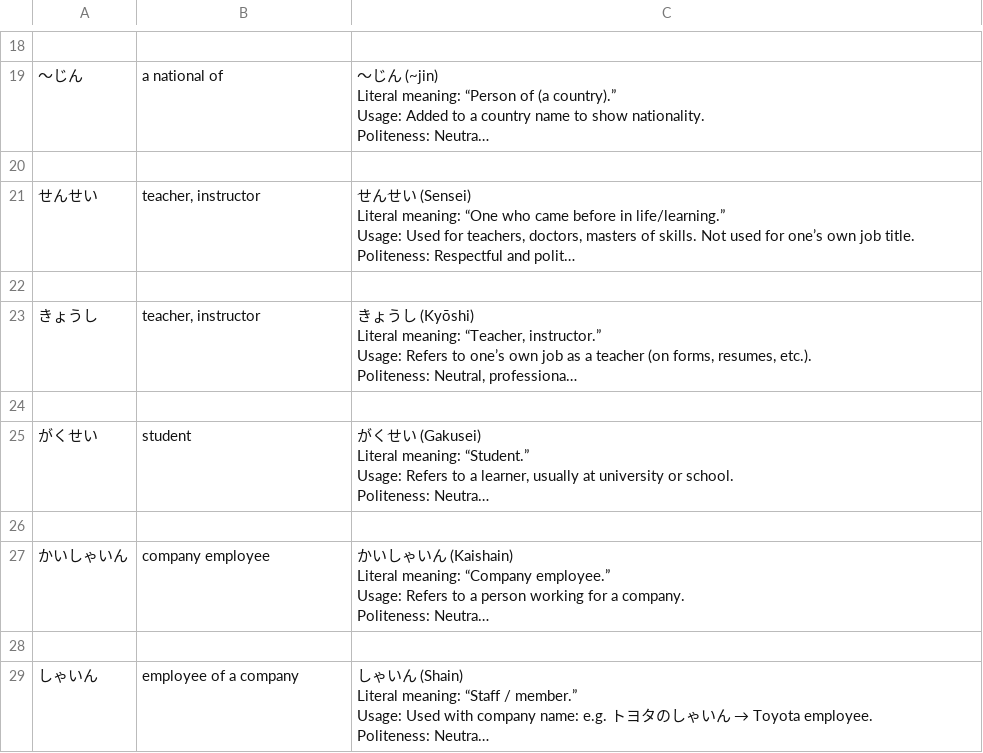
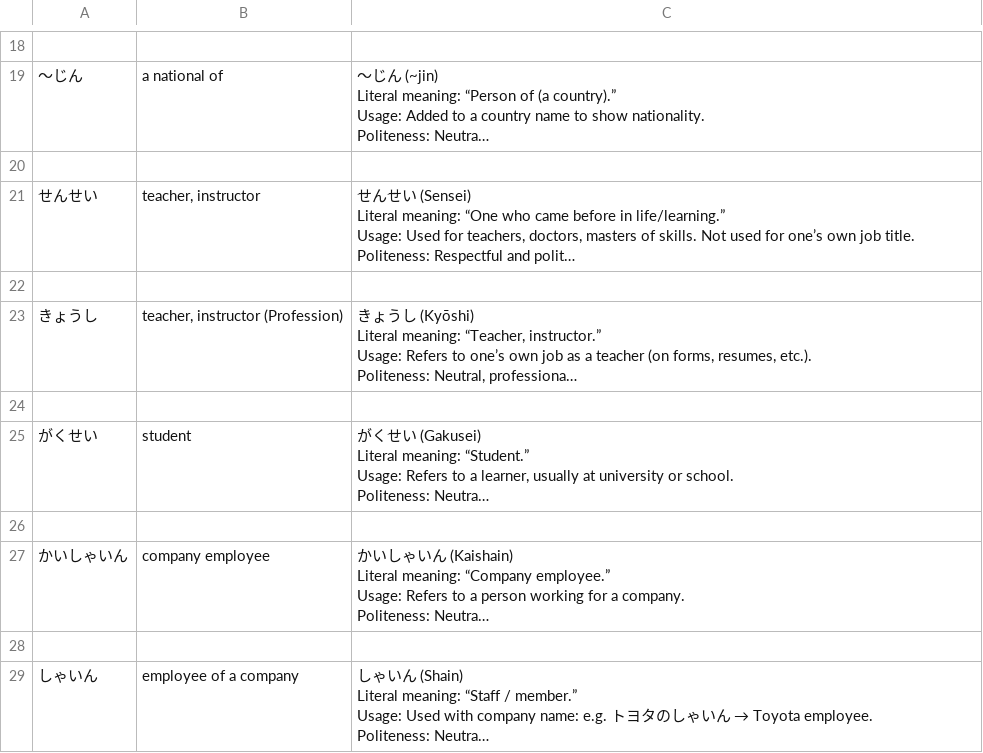
Before and after one commit to ishafayetul/N5-Vocab-Japanese, a CSV file: load_vocab_decks/Vocab-Lesson-01.csv, drawn as a sheet; only a part is shown, gaps mark what is left out; long unchanged cells end in …; the diff names each change by its address in the sheet, - before the commit and + after, or states it on an @@ line.

```diff
--- a/load_vocab_decks/Vocab-Lesson-01.csv
+++ b/load_vocab_decks/Vocab-Lesson-01.csv
-B23: teacher, instructor
+B23: teacher, instructor (Profession)
```
Also changed, not shown: load_vocab_decks/Vocab-Lesson-02.csv, 4 other files.
